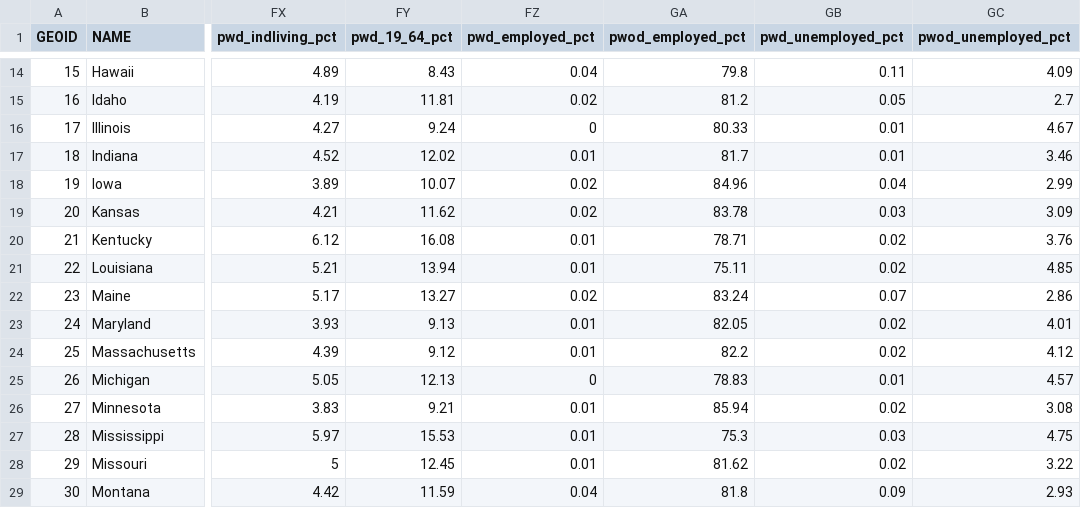
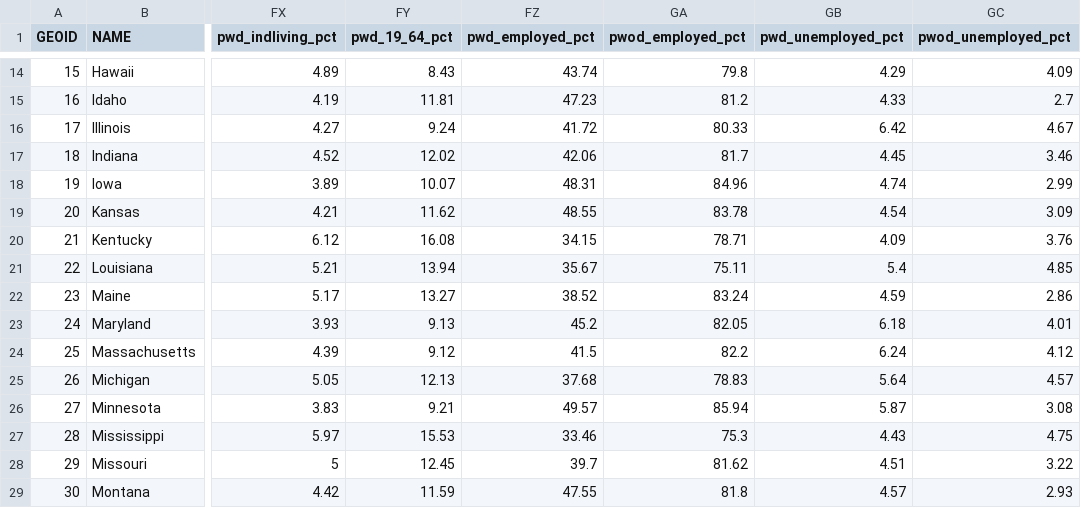
Before and after one commit to ada-parc/ADAPARCDataPipeline, a CSV file: nat_full.csv, drawn as a sheet; only a part is shown, gaps mark what is left out; the diff covers the shown part only; the diff names each change by its address in the sheet, - before the commit and + after, or states it on an @@ line.

```diff
--- a/nat_full.csv
+++ b/nat_full.csv
-FZ14 (pwd_employed_pct): 0.04
+FZ14 (pwd_employed_pct): 43.74
-GB14 (pwd_unemployed_pct): 0.11
+GB14 (pwd_unemployed_pct): 4.29
-FZ15 (pwd_employed_pct): 0.02
+FZ15 (pwd_employed_pct): 47.23
-GB15 (pwd_unemployed_pct): 0.05
+GB15 (pwd_unemployed_pct): 4.33
-FZ16 (pwd_employed_pct): 0
+FZ16 (pwd_employed_pct): 41.72
-GB16 (pwd_unemployed_pct): 0.01
+GB16 (pwd_unemployed_pct): 6.42
-FZ17 (pwd_employed_pct): 0.01
+FZ17 (pwd_employed_pct): 42.06
-GB17 (pwd_unemployed_pct): 0.01
+GB17 (pwd_unemployed_pct): 4.45
-FZ18 (pwd_employed_pct): 0.02
+FZ18 (pwd_employed_pct): 48.31
-GB18 (pwd_unemployed_pct): 0.04
+GB18 (pwd_unemployed_pct): 4.74
-FZ19 (pwd_employed_pct): 0.02
+FZ19 (pwd_employed_pct): 48.55
-GB19 (pwd_unemployed_pct): 0.03
+GB19 (pwd_unemployed_pct): 4.54
-FZ20 (pwd_employed_pct): 0.01
+FZ20 (pwd_employed_pct): 34.15
-GB20 (pwd_unemployed_pct): 0.02
+GB20 (pwd_unemployed_pct): 4.09
-FZ21 (pwd_employed_pct): 0.01
+FZ21 (pwd_employed_pct): 35.67
-GB21 (pwd_unemployed_pct): 0.02
+GB21 (pwd_unemployed_pct): 5.4
-FZ22 (pwd_employed_pct): 0.02
+FZ22 (pwd_employed_pct): 38.52
-GB22 (pwd_unemployed_pct): 0.07
+GB22 (pwd_unemployed_pct): 4.59
-FZ23 (pwd_employed_pct): 0.01
+FZ23 (pwd_employed_pct): 45.2
-GB23 (pwd_unemployed_pct): 0.02
+GB23 (pwd_unemployed_pct): 6.18
-FZ24 (pwd_employed_pct): 0.01
+FZ24 (pwd_employed_pct): 41.5
-GB24 (pwd_unemployed_pct): 0.02
+GB24 (pwd_unemployed_pct): 6.24
-FZ25 (pwd_employed_pct): 0
+FZ25 (pwd_employed_pct): 37.68
-GB25 (pwd_unemployed_pct): 0.01
+GB25 (pwd_unemployed_pct): 5.64
-FZ26 (pwd_employed_pct): 0.01
+FZ26 (pwd_employed_pct): 49.57
-GB26 (pwd_unemployed_pct): 0.02
+GB26 (pwd_unemployed_pct): 5.87
-FZ27 (pwd_employed_pct): 0.01
+FZ27 (pwd_employed_pct): 33.46
-GB27 (pwd_unemployed_pct): 0.03
+GB27 (pwd_unemployed_pct): 4.43
-FZ28 (pwd_employed_pct): 0.01
+FZ28 (pwd_employed_pct): 39.7
-GB28 (pwd_unemployed_pct): 0.02
+GB28 (pwd_unemployed_pct): 4.51
-FZ29 (pwd_employed_pct): 0.04
+FZ29 (pwd_employed_pct): 47.55
-GB29 (pwd_unemployed_pct): 0.09
+GB29 (pwd_unemployed_pct): 4.57
```
Also changed, not shown: 82 edited cells elsewhere in this file, 8 other files.
